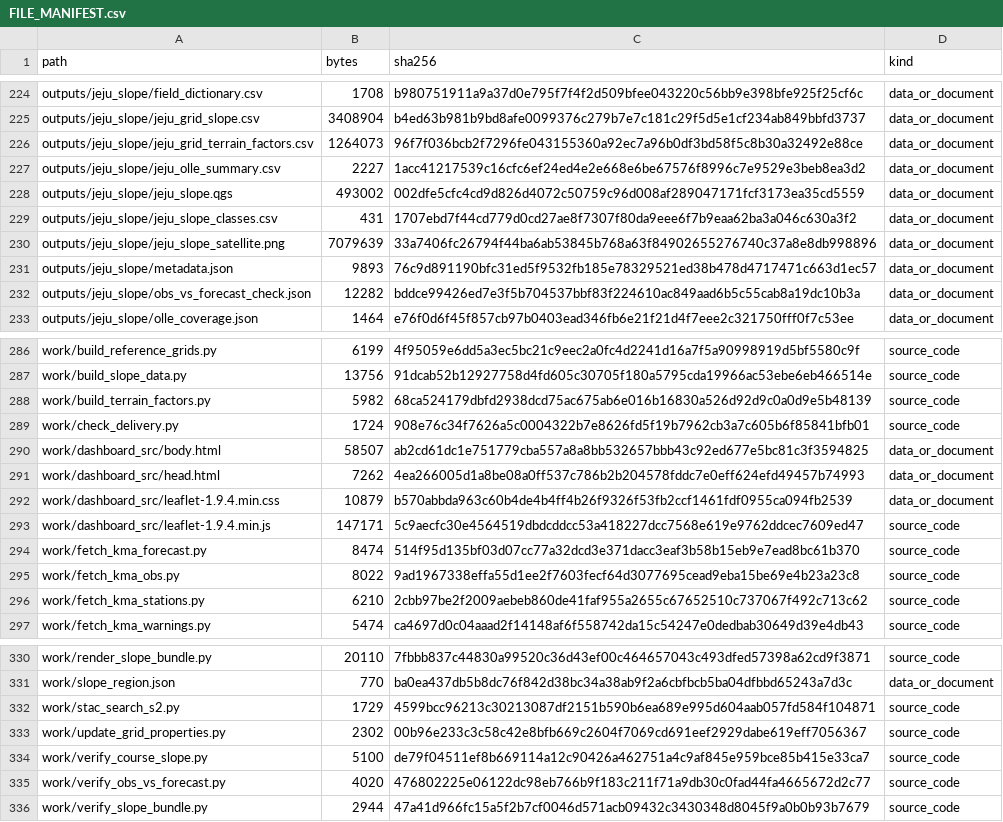
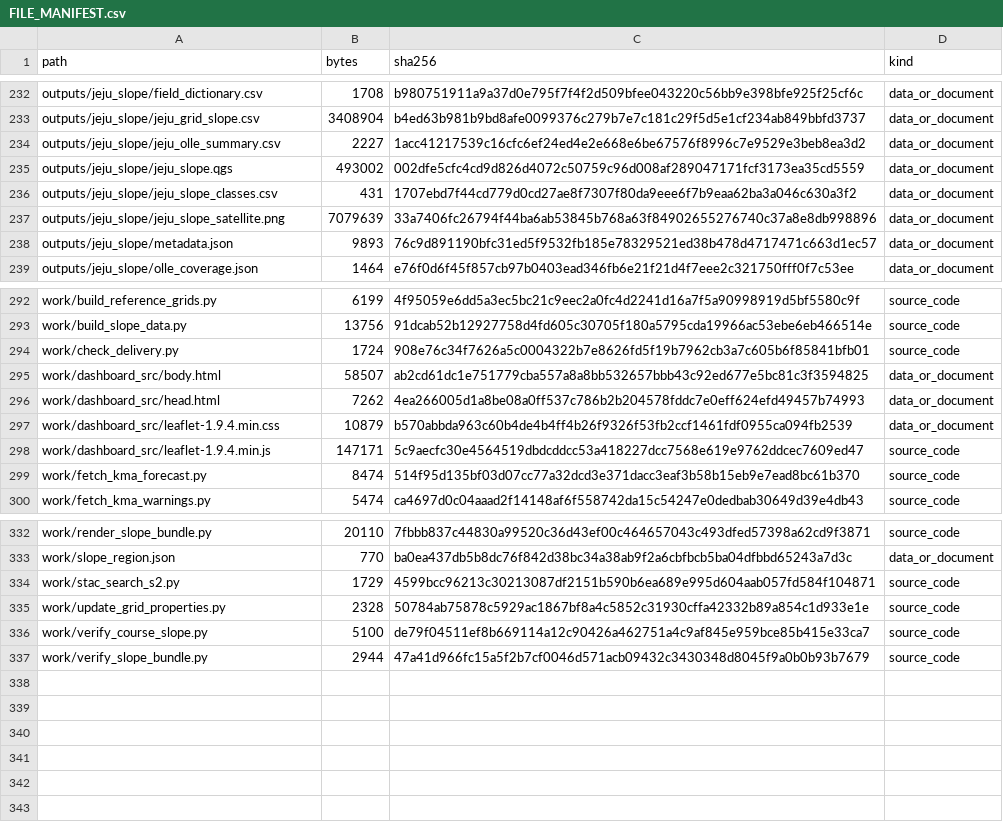
Before and after one commit to Mountain-Challenge-Project/Halla-GeoData, a CSV file: FILE_MANIFEST.csv, drawn as a sheet; only a part is shown, gaps mark what is left out; the diff covers the shown part only.

```diff
--- a/FILE_MANIFEST.csv
+++ b/FILE_MANIFEST.csv
@@ -225,3 +233,2 @@ outputs/jeju_slope/field_dictionary.csv,1708,b980751911a9a37d0e795f7f4f2d509bfee
 outputs/jeju_slope/jeju_grid_slope.csv,3408904,b4ed63b981b9bd8afe0099376c279b7e7c181c29f5d5e1cf234ab849bbfd3737,data_or_document
-outputs/jeju_slope/jeju_grid_terrain_factors.csv,1264073,96f7f036bcb2f7296fe043155360a92ec7a96b0df3bd58f5c8b30a32492e88ce,data_or_document
 outputs/jeju_slope/jeju_olle_summary.csv,2227,1acc41217539c16cfc6ef24ed4e2e668e6be67576f8996c7e9529e3beb8ea3d2,data_or_document
@@ -231,3 +238,2 @@ outputs/jeju_slope/jeju_slope_satellite.png,7079639,33a7406fc26794f44ba6ab53845b
 outputs/jeju_slope/metadata.json,9893,76c9d891190bfc31ed5f9532fb185e78329521ed38b478d4717471c663d1ec57,data_or_document
-outputs/jeju_slope/obs_vs_forecast_check.json,12282,bddce99426ed7e3f5b704537bbf83f224610ac849aad6b5c55cab8a19dc10b3a,data_or_document
 outputs/jeju_slope/olle_coverage.json,1464,e76f0d6f45f857cb97b0403ead346fb6e21f21d4f7eee2c321750fff0f7c53ee,data_or_document
@@ -287,3 +293,2 @@ work/build_reference_grids.py,6199,4f95059e6dd5a3ec5bc21c9eec2a0fc4d2241d16a7f5a
 work/build_slope_data.py,13756,91dcab52b12927758d4fd605c30705f180a5795cda19966ac53ebe6eb466514e,source_code
-work/build_terrain_factors.py,5982,68ca524179dbfd2938dcd75ac675ab6e016b16830a526d92d9c0a0d9e5b48139,source_code
 work/check_delivery.py,1724,908e76c34f7626a5c0004322b7e8626fd5f19b7962cb3a7c605b6f85841bfb01,source_code
@@ -294,4 +299,2 @@ work/dashboard_src/leaflet-1.9.4.min.js,147171,5c9aecfc30e4564519dbdcddcc53a4182
 work/fetch_kma_forecast.py,8474,514f95d135bf03d07cc77a32dcd3e371dacc3eaf3b58b15eb9e7ead8bc61b370,source_code
-work/fetch_kma_obs.py,8022,9ad1967338effa55d1ee2f7603fecf64d3077695cead9eba15be69e4b23a23c8,source_code
-work/fetch_kma_stations.py,6210,2cbb97be2f2009aebeb860de41faf955a2655c67652510c737067f492c713c62,source_code
 work/fetch_kma_warnings.py,5474,ca4697d0c04aaad2f14148af6f558742da15c54247e0dedbab30649d39e4db43,source_code
@@ -332,5 +334,4 @@ work/slope_region.json,770,ba0ea437db5b8dc76f842d38bc34a38ab9f2a6cbfbcb5ba04dfbb
 work/stac_search_s2.py,1729,4599bcc96213c30213087df2151b590b6ea689e995d604aab057fd584f104871,source_code
-work/update_grid_properties.py,2302,00b96e233c3c58c42e8bfb669c2604f7069cd691eef2929dabe619eff7056367,source_code
+work/update_grid_properties.py,2328,50784ab75878c5929ac1867bf8a4c5852c31930cffa42332b89a854c1d933e1e,source_code
 work/verify_course_slope.py,5100,de79f04511ef8b669114a12c90426a462751a4c9af845e959bce85b415e33ca7,source_code
-work/verify_obs_vs_forecast.py,4020,476802225e06122dc98eb766b9f183c211f71a9db30c0fad44fa4665672d2c77,source_code
 work/verify_slope_bundle.py,2944,47a41d966fc15a5f2b7cf0046d571acb09432c3430348d8045f9a0b0b93b7679,source_code
```
Also changed, not shown: 24 added rows, 17 removed rows and 5 edited cells elsewhere in this file, 34 other files.
